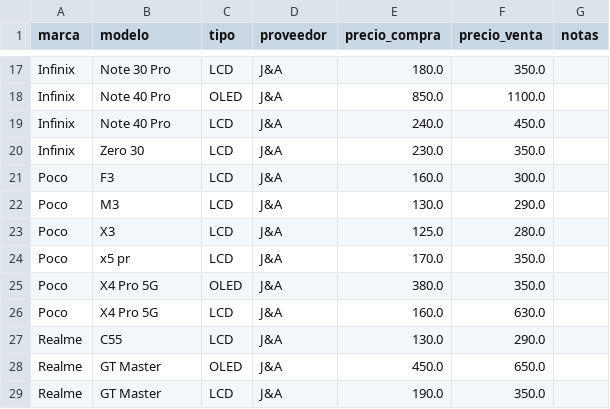
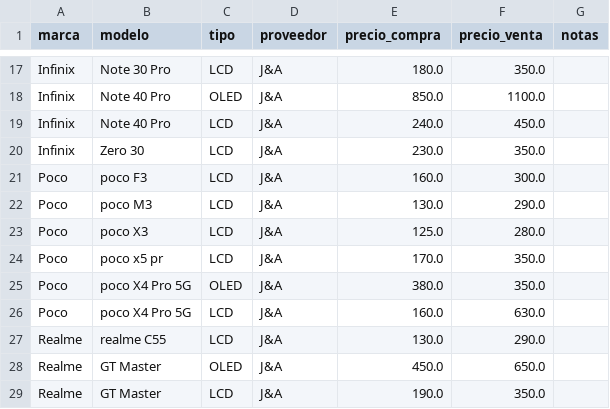
Before and after one commit to scz-red/lupo.lat, a CSV file: precios/data/ja.csv, drawn as a sheet; only a part is shown, gaps mark what is left out.

Commit message:
Fix capitalization and formatting in ja.csv

```diff
--- a/precios/data/ja.csv
+++ b/precios/data/ja.csv
@@ -20,9 +20,9 @@ Infinix,Note 40 Pro,LCD,J&A,240.0,450.0,
 Infinix,Zero 30,LCD,J&A,230.0,350.0,
-Poco,F3,LCD,J&A,160.0,300.0,
-Poco,M3,LCD,J&A,130.0,290.0,
-Poco,X3,LCD,J&A,125.0,280.0,
-Poco,x5 pr,LCD,J&A,170.0,350.0,
-Poco,X4 Pro 5G,OLED,J&A,380.0,350.0,
-Poco,X4 Pro 5G,LCD,J&A,160.0,630.0,
-Realme,C55,LCD,J&A,130.0,290.0,
+Poco,poco F3,LCD,J&A,160.0,300.0,
+Poco,poco M3,LCD,J&A,130.0,290.0,
+Poco,poco X3,LCD,J&A,125.0,280.0,
+Poco,poco x5 pr,LCD,J&A,170.0,350.0,
+Poco,poco X4 Pro 5G,OLED,J&A,380.0,350.0,
+Poco,poco X4 Pro 5G,LCD,J&A,160.0,630.0,
+Realme,realme C55,LCD,J&A,130.0,290.0,
 Realme,GT Master,OLED,J&A,450.0,650.0,
```
